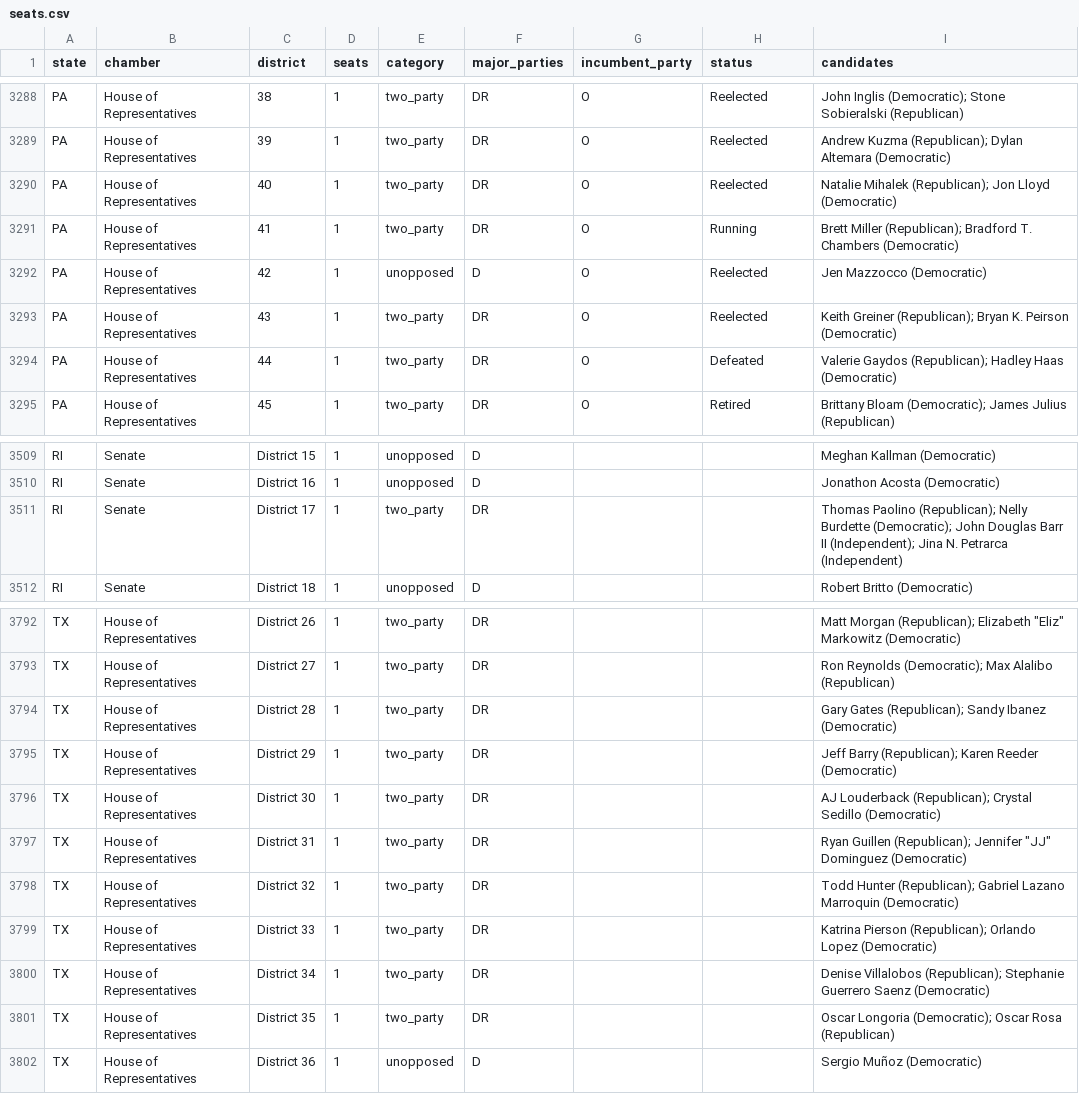
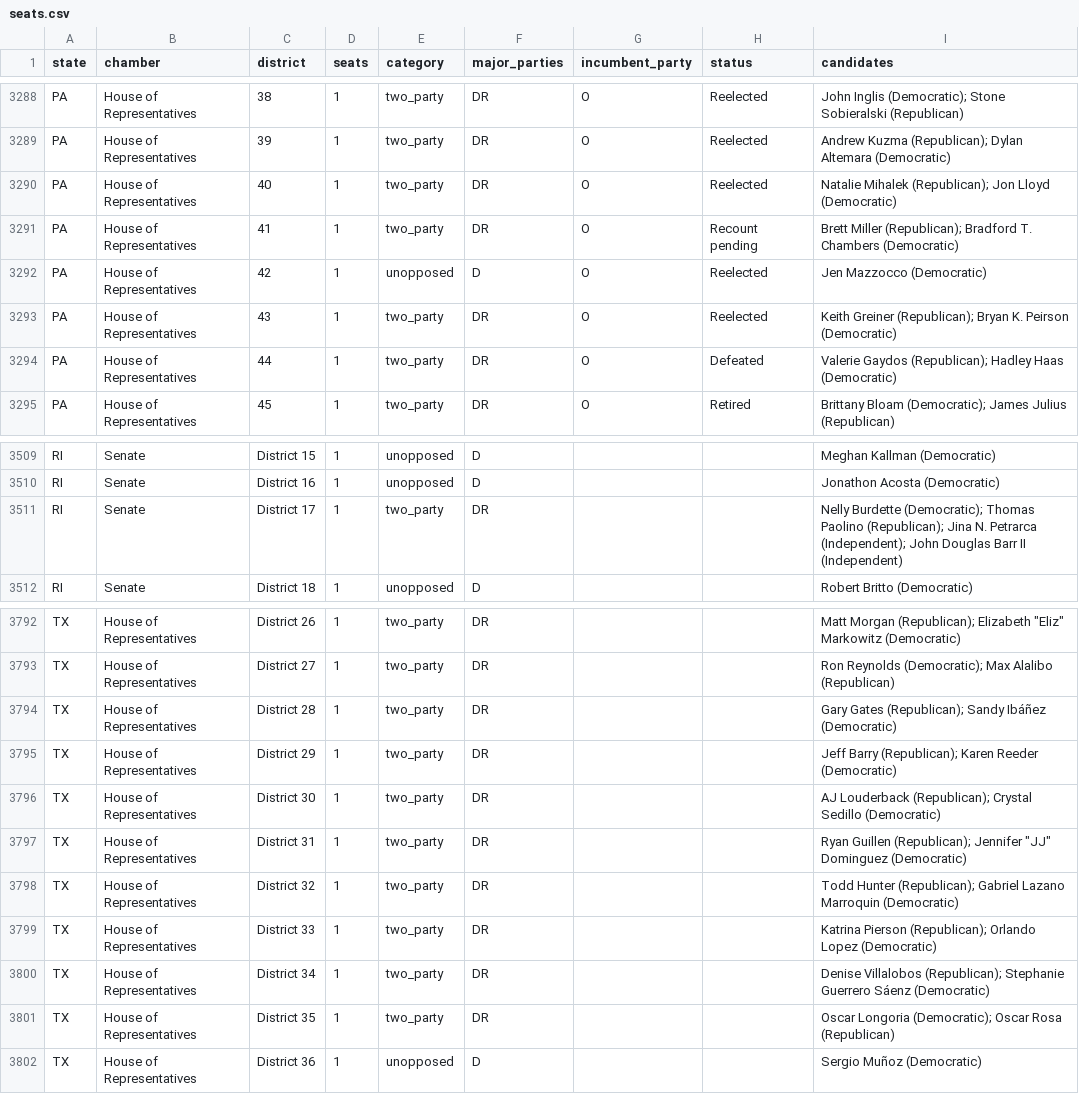
Before and after one commit to compbiolover/empty-ballot-lines, a CSV file: site/data/seats.csv, drawn as a sheet; only a part is shown, gaps mark what is left out; the diff covers the shown part only.

```diff
--- a/site/data/seats.csv
+++ b/site/data/seats.csv
@@ -3290,3 +3290,3 @@ PA,House of Representatives,39,1,two_party,DR,O,Reelected,Andrew Kuzma (Republic
 PA,House of Representatives,40,1,two_party,DR,O,Reelected,Natalie Mihalek (Republican); Jon Lloyd (Democratic)
-PA,House of Representatives,41,1,two_party,DR,O,Running,Brett Miller (Republican); Bradford T. Chambers (Democratic)
+PA,House of Representatives,41,1,two_party,DR,O,Recount pending,Brett Miller (Republican); Bradford T. Chambers (Democratic)
 PA,House of Representatives,42,1,unopposed,D,O,Reelected,Jen Mazzocco (Democratic)
@@ -3510,3 +3510,3 @@ RI,Senate,District 15,1,unopposed,D,,,Meghan Kallman (Democratic)
 RI,Senate,District 16,1,unopposed,D,,,Jonathon Acosta (Democratic)
-RI,Senate,District 17,1,two_party,DR,,,Thomas Paolino (Republican); Nelly Burdette (Democratic); John Douglas Barr II (Independent); Jina N. Petrarca (Independent)
+RI,Senate,District 17,1,two_party,DR,,,Nelly Burdette (Democratic); Thomas Paolino (Republican); Jina N. Petrarca (Independent); John Douglas Barr II (Independent)
 RI,Senate,District 18,1,unopposed,D,,,Robert Britto (Democratic)
@@ -3793,3 +3793,3 @@ TX,House of Representatives,District 26,1,two_party,DR,,,"Matt Morgan (Republica
 TX,House of Representatives,District 27,1,two_party,DR,,,Ron Reynolds (Democratic); Max Alalibo (Republican)
-TX,House of Representatives,District 28,1,two_party,DR,,,Gary Gates (Republican); Sandy Ibanez (Democratic)
+TX,House of Representatives,District 28,1,two_party,DR,,,Gary Gates (Republican); Sandy Ibáñez (Democratic)
 TX,House of Representatives,District 29,1,two_party,DR,,,Jeff Barry (Republican); Karen Reeder (Democratic)
@@ -3799,3 +3799,3 @@ TX,House of Representatives,District 32,1,two_party,DR,,,Todd Hunter (Republican
 TX,House of Representatives,District 33,1,two_party,DR,,,Katrina Pierson (Republican); Orlando Lopez (Democratic)
-TX,House of Representatives,District 34,1,two_party,DR,,,Denise Villalobos (Republican); Stephanie Guerrero Saenz (Democratic)
+TX,House of Representatives,District 34,1,two_party,DR,,,Denise Villalobos (Republican); Stephanie Guerrero Sáenz (Democratic)
 TX,House of Representatives,District 35,1,two_party,DR,,,Oscar Longoria (Democratic); Oscar Rosa (Republican)
```
Also changed, not shown: 3 added rows, 3 removed rows and 8 edited cells elsewhere in this file, 1 other file.
